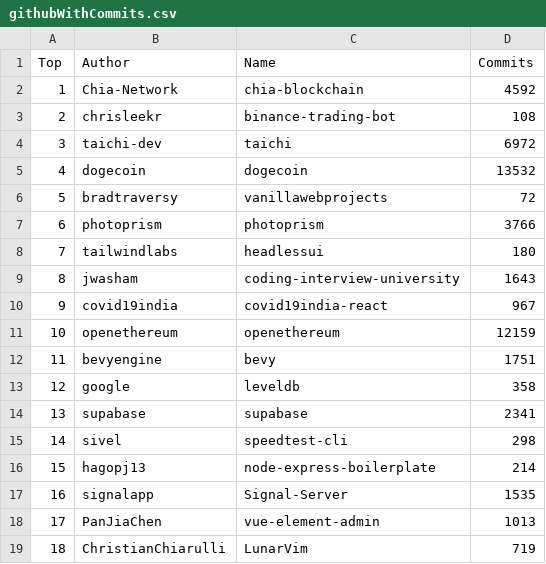
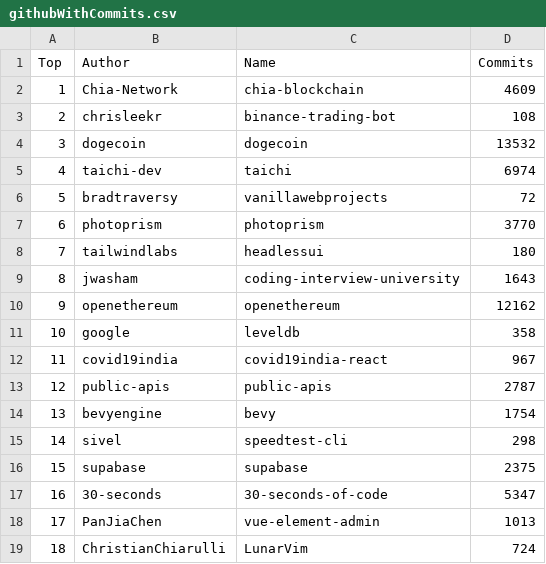
Before and after one commit to afdezfraga/afdezfraga.github.io, a CSV file: githubWithCommits.csv, drawn as a sheet; only a part is shown; the diff covers the shown part only.

```diff
--- a/githubWithCommits.csv
+++ b/githubWithCommits.csv
@@ -1,19 +1,19 @@
 Top,Author,Name,Commits
-1,Chia-Network,chia-blockchain,4592
+1,Chia-Network,chia-blockchain,4609
 2,chrisleekr,binance-trading-bot,108
-3,taichi-dev,taichi,6972
-4,dogecoin,dogecoin,13532
+3,dogecoin,dogecoin,13532
+4,taichi-dev,taichi,6974
 5,bradtraversy,vanillawebprojects,72
-6,photoprism,photoprism,3766
+6,photoprism,photoprism,3770
 7,tailwindlabs,headlessui,180
 8,jwasham,coding-interview-university,1643
-9,covid19india,covid19india-react,967
-10,openethereum,openethereum,12159
-11,bevyengine,bevy,1751
-12,google,leveldb,358
-13,supabase,supabase,2341
+9,openethereum,openethereum,12162
+10,google,leveldb,358
+11,covid19india,covid19india-react,967
+12,public-apis,public-apis,2787
+13,bevyengine,bevy,1754
 14,sivel,speedtest-cli,298
-15,hagopj13,node-express-boilerplate,214
-16,signalapp,Signal-Server,1535
+15,supabase,supabase,2375
+16,30-seconds,30-seconds-of-code,5347
 17,PanJiaChen,vue-element-admin,1013
-18,ChristianChiarulli,LunarVim,719
+18,ChristianChiarulli,LunarVim,724
```
Also changed, not shown: 21 edited cells elsewhere in this file, 1 other file.
